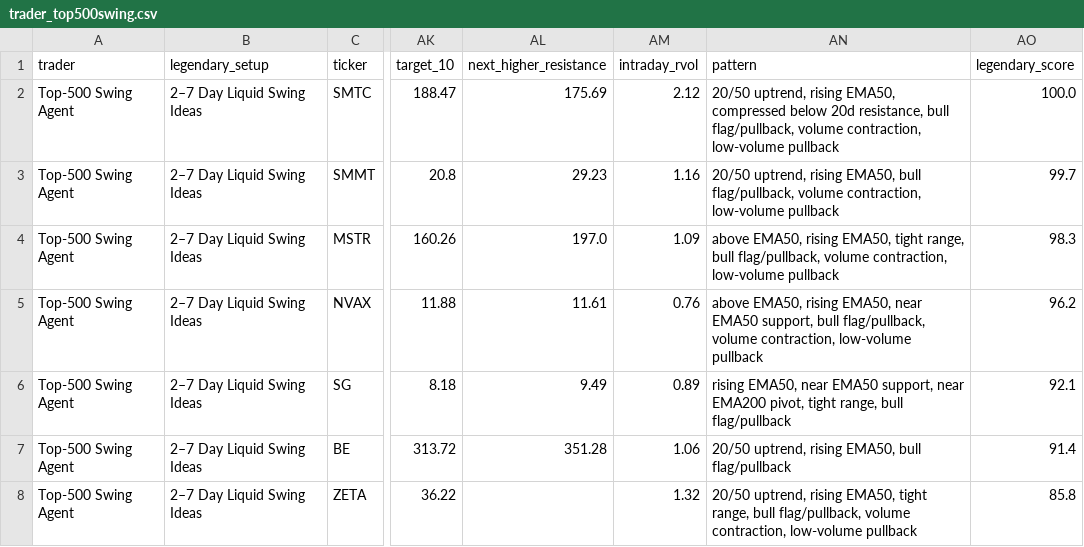
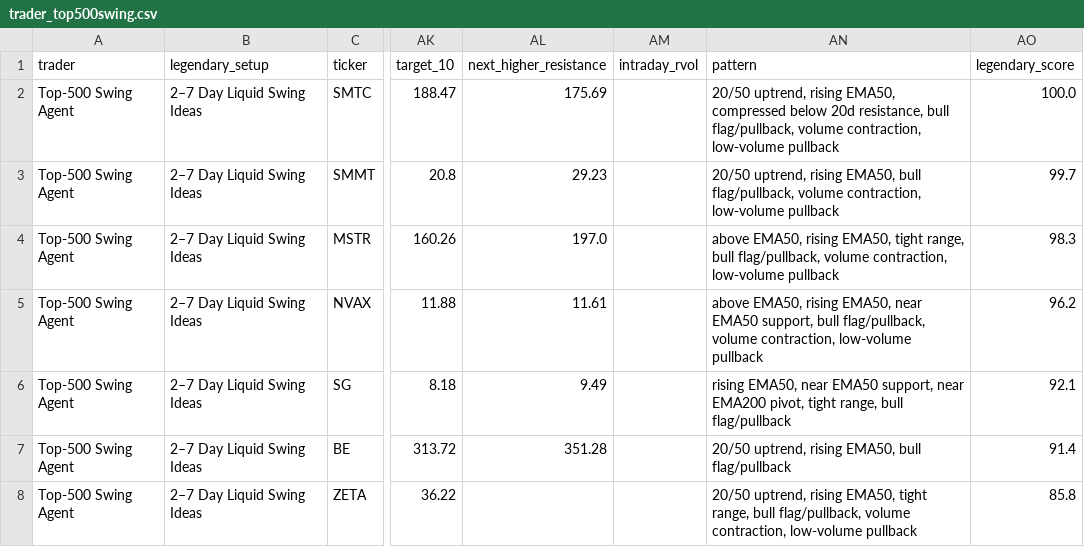
Before and after one commit to AmolBhosale1989/ai-market-scanner, a CSV file: dashboard-data/trader_top500swing.csv, drawn as a sheet; only a part is shown, gaps mark what is left out; the diff covers the shown part only; the diff names each change by its address in the sheet, - before the commit and + after, or states it on an @@ line.

```diff
--- a/dashboard-data/trader_top500swing.csv
+++ b/dashboard-data/trader_top500swing.csv
-AM2 (intraday_rvol): 2.12
+AM2 (intraday_rvol): (empty)
-AM3 (intraday_rvol): 1.16
+AM3 (intraday_rvol): (empty)
-AM4 (intraday_rvol): 1.09
+AM4 (intraday_rvol): (empty)
-AM5 (intraday_rvol): 0.76
+AM5 (intraday_rvol): (empty)
-AM6 (intraday_rvol): 0.89
+AM6 (intraday_rvol): (empty)
-AM7 (intraday_rvol): 1.06
+AM7 (intraday_rvol): (empty)
-AM8 (intraday_rvol): 1.32
+AM8 (intraday_rvol): (empty)
```
Also changed, not shown: 1 added row, 1 removed row and 17 edited cells elsewhere in this file, dashboard-data/legendary_setups.csv, dashboard-data/trader_highmomentumbeta.csv, 14 other files.
